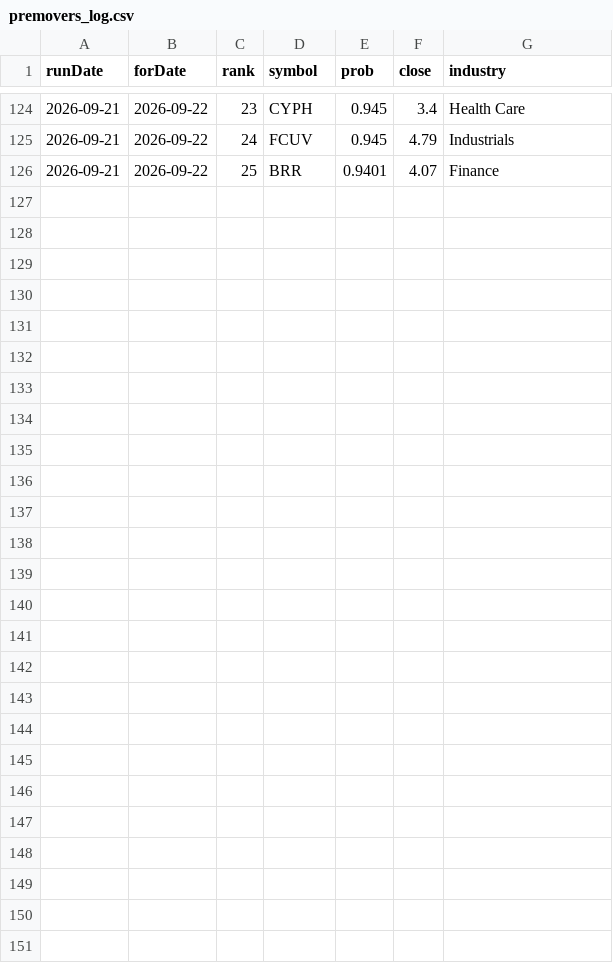
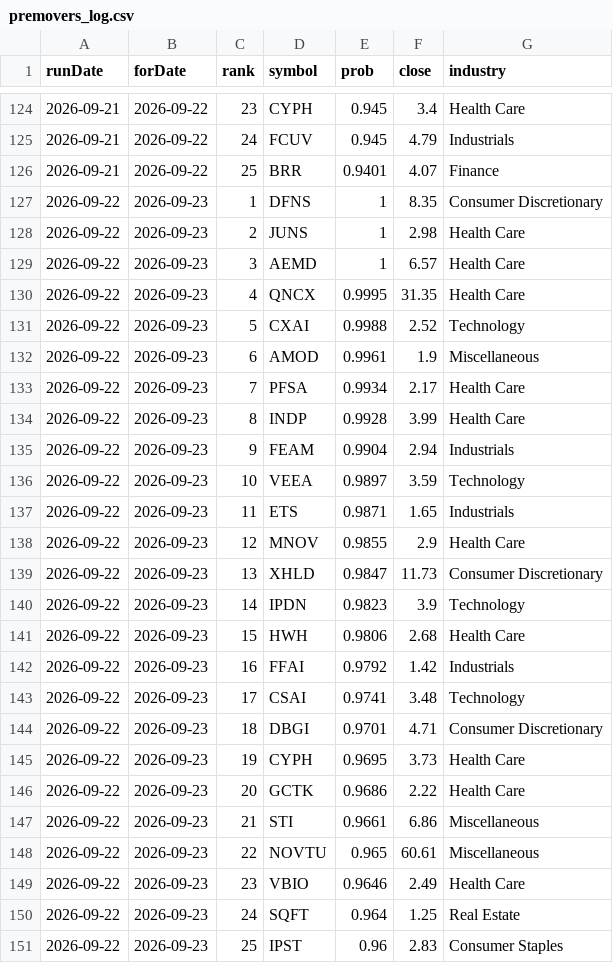
Before and after one commit to ozkanpakdil/top-us-stock-tickers, a CSV file: docs/data/screener/premovers_log.csv, drawn as a sheet; only a part is shown, gaps mark what is left out.

```diff
--- a/docs/data/screener/premovers_log.csv
+++ b/docs/data/screener/premovers_log.csv
@@ -126 +126,26 @@ runDate,forDate,rank,symbol,prob,close,industry
 2026-09-21,2026-09-22,25,BRR,0.9401,4.07,Finance
+2026-09-22,2026-09-23,1,DFNS,1,8.35,Consumer Discretionary
+2026-09-22,2026-09-23,2,JUNS,1,2.98,Health Care
+2026-09-22,2026-09-23,3,AEMD,1,6.57,Health Care
+2026-09-22,2026-09-23,4,QNCX,0.9995,31.35,Health Care
+2026-09-22,2026-09-23,5,CXAI,0.9988,2.52,Technology
+2026-09-22,2026-09-23,6,AMOD,0.9961,1.9,Miscellaneous
+2026-09-22,2026-09-23,7,PFSA,0.9934,2.17,Health Care
+2026-09-22,2026-09-23,8,INDP,0.9928,3.99,Health Care
+2026-09-22,2026-09-23,9,FEAM,0.9904,2.94,Industrials
+2026-09-22,2026-09-23,10,VEEA,0.9897,3.59,Technology
+2026-09-22,2026-09-23,11,ETS,0.9871,1.65,Industrials
+2026-09-22,2026-09-23,12,MNOV,0.9855,2.9,Health Care
+2026-09-22,2026-09-23,13,XHLD,0.9847,11.73,Consumer Discretionary
+2026-09-22,2026-09-23,14,IPDN,0.9823,3.9,Technology
+2026-09-22,2026-09-23,15,HWH,0.9806,2.68,Health Care
+2026-09-22,2026-09-23,16,FFAI,0.9792,1.42,Industrials
+2026-09-22,2026-09-23,17,CSAI,0.9741,3.48,Technology
+2026-09-22,2026-09-23,18,DBGI,0.9701,4.71,Consumer Discretionary
+2026-09-22,2026-09-23,19,CYPH,0.9695,3.73,Health Care
+2026-09-22,2026-09-23,20,GCTK,0.9686,2.22,Health Care
+2026-09-22,2026-09-23,21,STI,0.9661,6.86,Miscellaneous
+2026-09-22,2026-09-23,22,NOVTU,0.965,60.61,Miscellaneous
+2026-09-22,2026-09-23,23,VBIO,0.9646,2.49,Health Care
+2026-09-22,2026-09-23,24,SQFT,0.964,1.25,Real Estate
+2026-09-22,2026-09-23,25,IPST,0.96,2.83,Consumer Staples
```
Also changed, not shown: by_industry/finance.csv, by_industry/uncategorized.csv, 25 other files.
